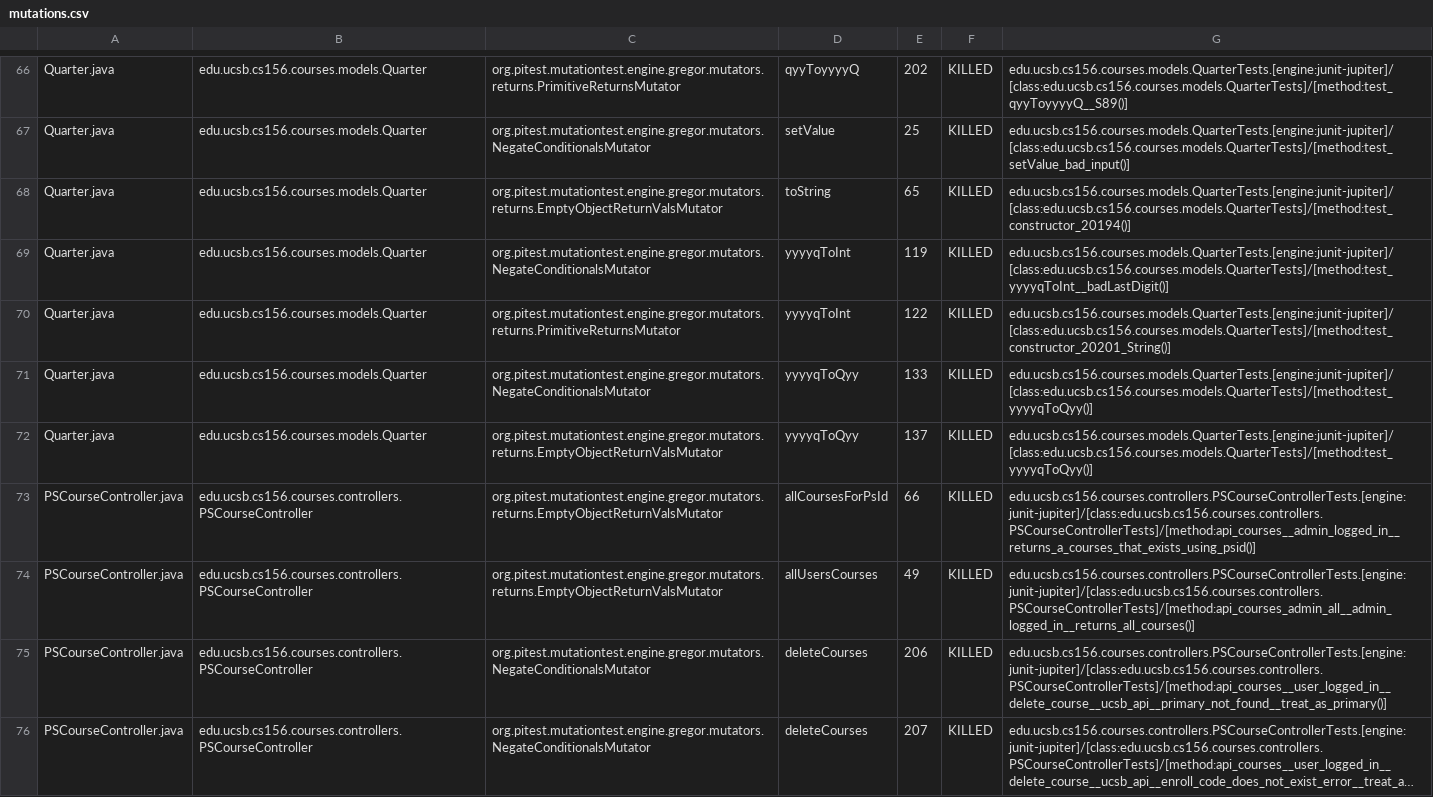
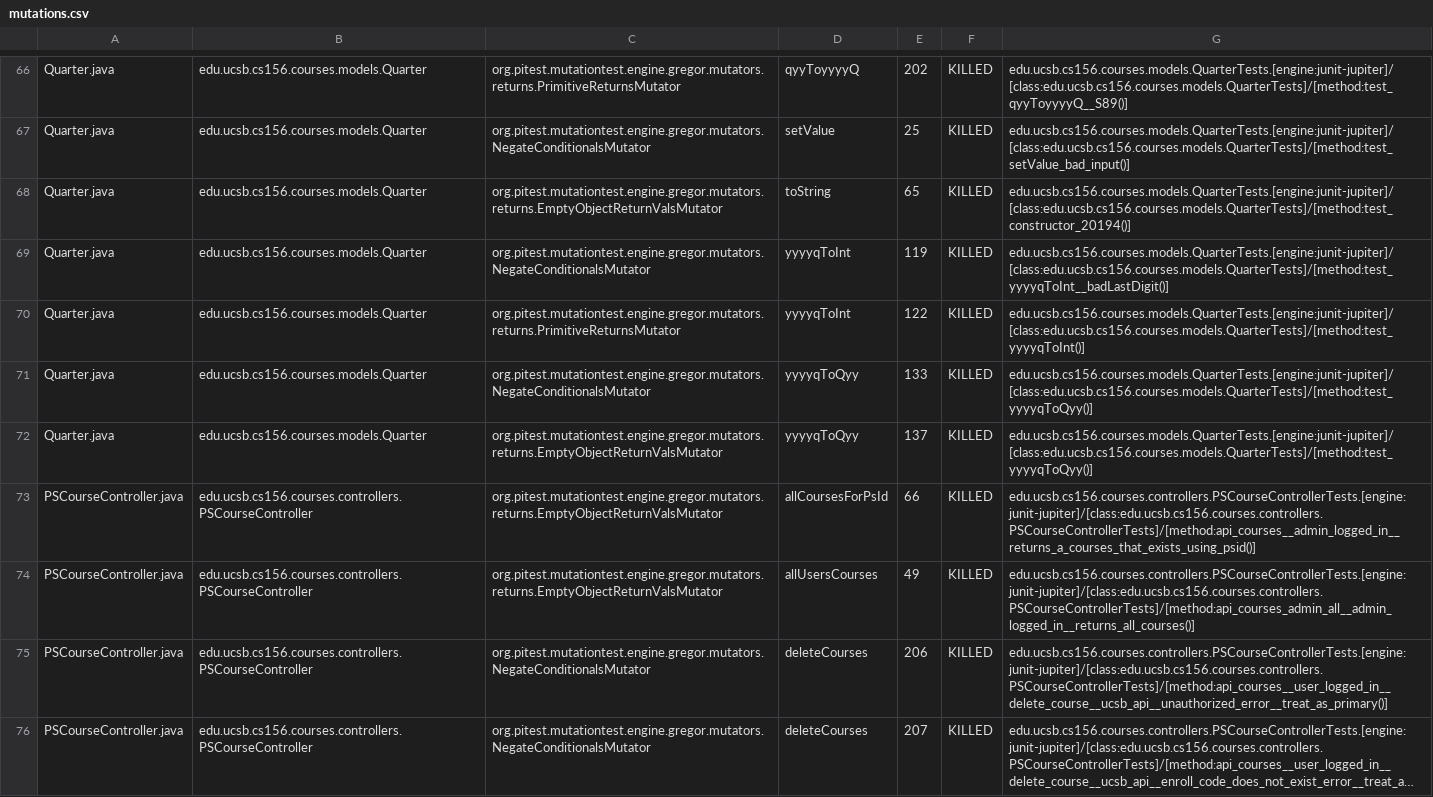
Before and after one commit to ucsb-cs156-f24/proj-courses-f24-04, a CSV file: prs/48/pitest/mutations.csv, drawn as a sheet; only a part is shown, gaps mark what is left out; long unchanged cells end in …; the diff covers the shown part only; the diff names each change by its address in the sheet, - before the commit and + after, or states it on an @@ line.

Commit message:
Deploying to gh-pages from @ ucsb-cs156-f24/proj-courses-f24-04@01b9cbe7cba144c8704d7c918075ff4d1a2a82c1 🚀

```diff
--- a/prs/48/pitest/mutations.csv
+++ b/prs/48/pitest/mutations.csv
-G70: edu.ucsb.cs156.courses.models.QuarterTests.[engine:junit-jupiter]/[class:edu.ucsb.cs156.courses.models.QuarterTests]/[method:test_constructor_20201_String()]
+G70: edu.ucsb.cs156.courses.models.QuarterTests.[engine:junit-jupiter]/[class:edu.ucsb.cs156.courses.models.QuarterTests]/[method:test_yyyyqToInt()]
-G75: edu.ucsb.cs156.courses.controllers.PSCourseControllerTests.[engine:junit-jupiter]/[class:edu.ucsb.cs156.courses.controllers.PSCourseControllerTests]/[method:api_courses__user_logged_in__delete_course__ucsb_api__primary_not_found__treat_as_primary()]
+G75: edu.ucsb.cs156.courses.controllers.PSCourseControllerTests.[engine:junit-jupiter]/[class:edu.ucsb.cs156.courses.controllers.PSCourseControllerTests]/[method:api_courses__user_logged_in__delete_course__ucsb_api__unauthorized_error__treat_as_primary()]
```
Also changed, not shown: 1 added row, 1 removed row and 52 edited cells elsewhere in this file, 46 other files.
